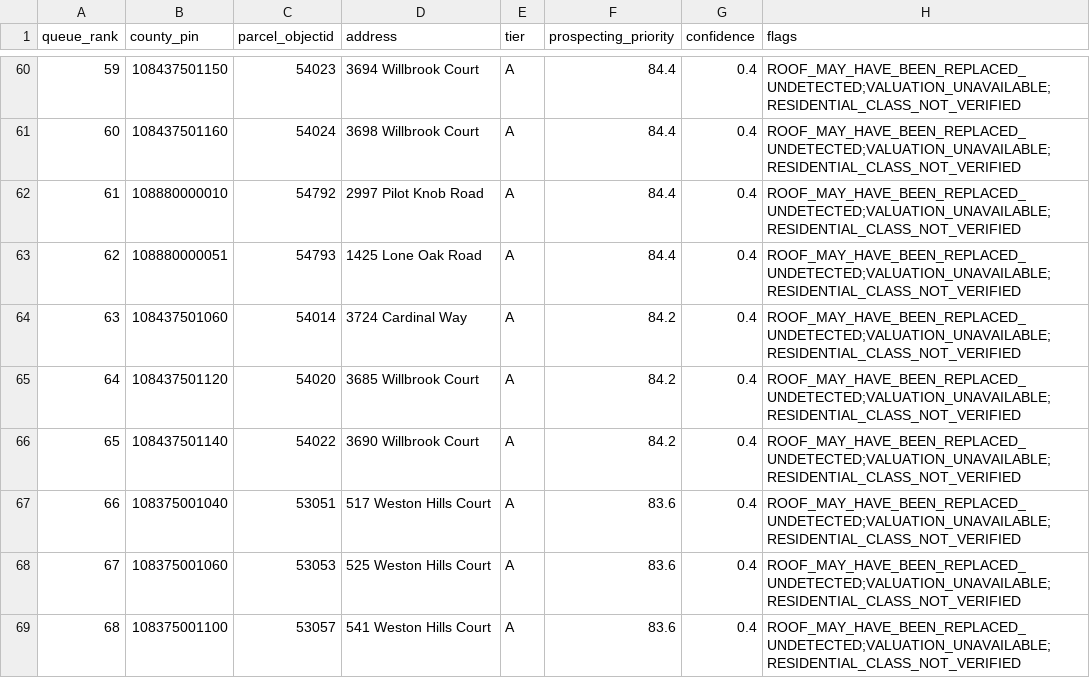
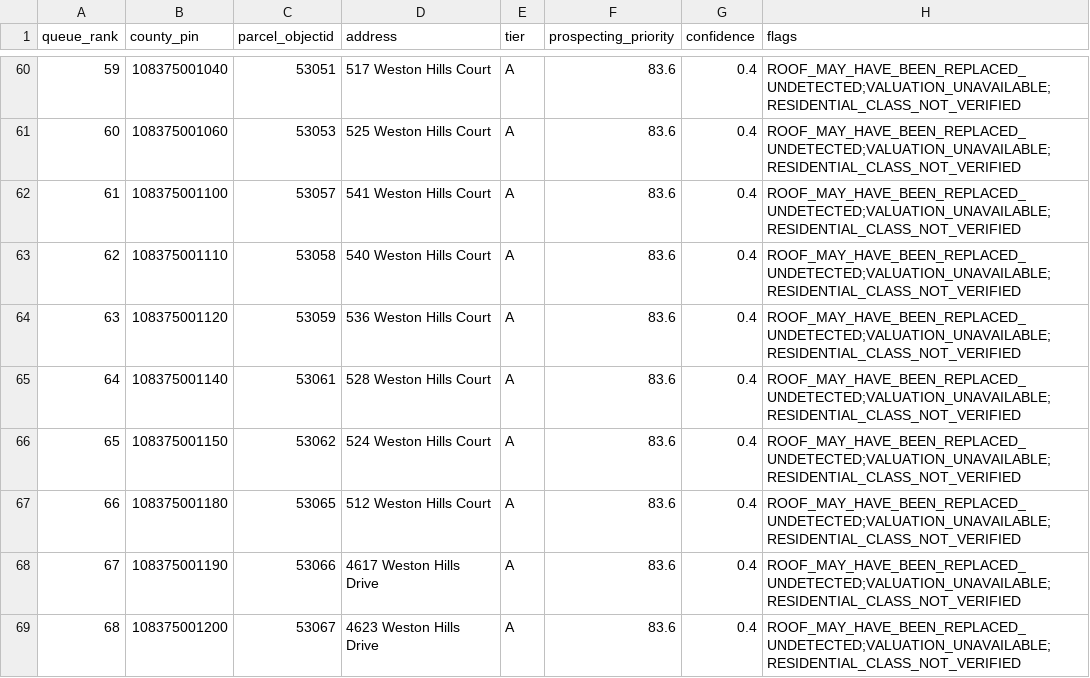
Before and after one commit to zaccboi8484/aero1, a CSV file: evidence/data/review_queue.csv, drawn as a sheet; only a part is shown, gaps mark what is left out; the diff covers the shown part only; the diff names each change by its address in the sheet, - before the commit and + after, or states it on an @@ line.

```diff
--- a/evidence/data/review_queue.csv
+++ b/evidence/data/review_queue.csv
-B60 (county_pin): 108437501150
+B60 (county_pin): 108375001040
-C60 (parcel_objectid): 54023
+C60 (parcel_objectid): 53051
-D60 (address): 3694 Willbrook Court
+D60 (address): 517 Weston Hills Court
-F60:F63 (prospecting_priority): 84.4
+F60:F63 (prospecting_priority): 83.6
-B61 (county_pin): 108437501160
+B61 (county_pin): 108375001060
-C61 (parcel_objectid): 54024
+C61 (parcel_objectid): 53053
-D61 (address): 3698 Willbrook Court
+D61 (address): 525 Weston Hills Court
-B62 (county_pin): 108880000010
+B62 (county_pin): 108375001100
-C62 (parcel_objectid): 54792
+C62 (parcel_objectid): 53057
-D62 (address): 2997 Pilot Knob Road
+D62 (address): 541 Weston Hills Court
-B63 (county_pin): 108880000051
+B63 (county_pin): 108375001110
-C63 (parcel_objectid): 54793
+C63 (parcel_objectid): 53058
-D63 (address): 1425 Lone Oak Road
+D63 (address): 540 Weston Hills Court
-B64 (county_pin): 108437501060
+B64 (county_pin): 108375001120
-C64 (parcel_objectid): 54014
+C64 (parcel_objectid): 53059
-D64 (address): 3724 Cardinal Way
+D64 (address): 536 Weston Hills Court
-F64:F66 (prospecting_priority): 84.2
+F64:F66 (prospecting_priority): 83.6
-B65 (county_pin): 108437501120
+B65 (county_pin): 108375001140
-C65 (parcel_objectid): 54020
+C65 (parcel_objectid): 53061
-D65 (address): 3685 Willbrook Court
+D65 (address): 528 Weston Hills Court
-B66 (county_pin): 108437501140
+B66 (county_pin): 108375001150
-C66 (parcel_objectid): 54022
+C66 (parcel_objectid): 53062
-D66 (address): 3690 Willbrook Court
+D66 (address): 524 Weston Hills Court
-B67 (county_pin): 108375001040
+B67 (county_pin): 108375001180
-C67 (parcel_objectid): 53051
+C67 (parcel_objectid): 53065
-D67 (address): 517 Weston Hills Court
+D67 (address): 512 Weston Hills Court
-B68 (county_pin): 108375001060
+B68 (county_pin): 108375001190
-C68 (parcel_objectid): 53053
+C68 (parcel_objectid): 53066
-D68 (address): 525 Weston Hills Court
+D68 (address): 4617 Weston Hills Drive
-B69 (county_pin): 108375001100
+B69 (county_pin): 108375001200
-C69 (parcel_objectid): 53057
+C69 (parcel_objectid): 53067
-D69 (address): 541 Weston Hills Court
+D69 (address): 4623 Weston Hills Drive
```
Also changed, not shown: 159 edited cells elsewhere in this file, 11 other files.
